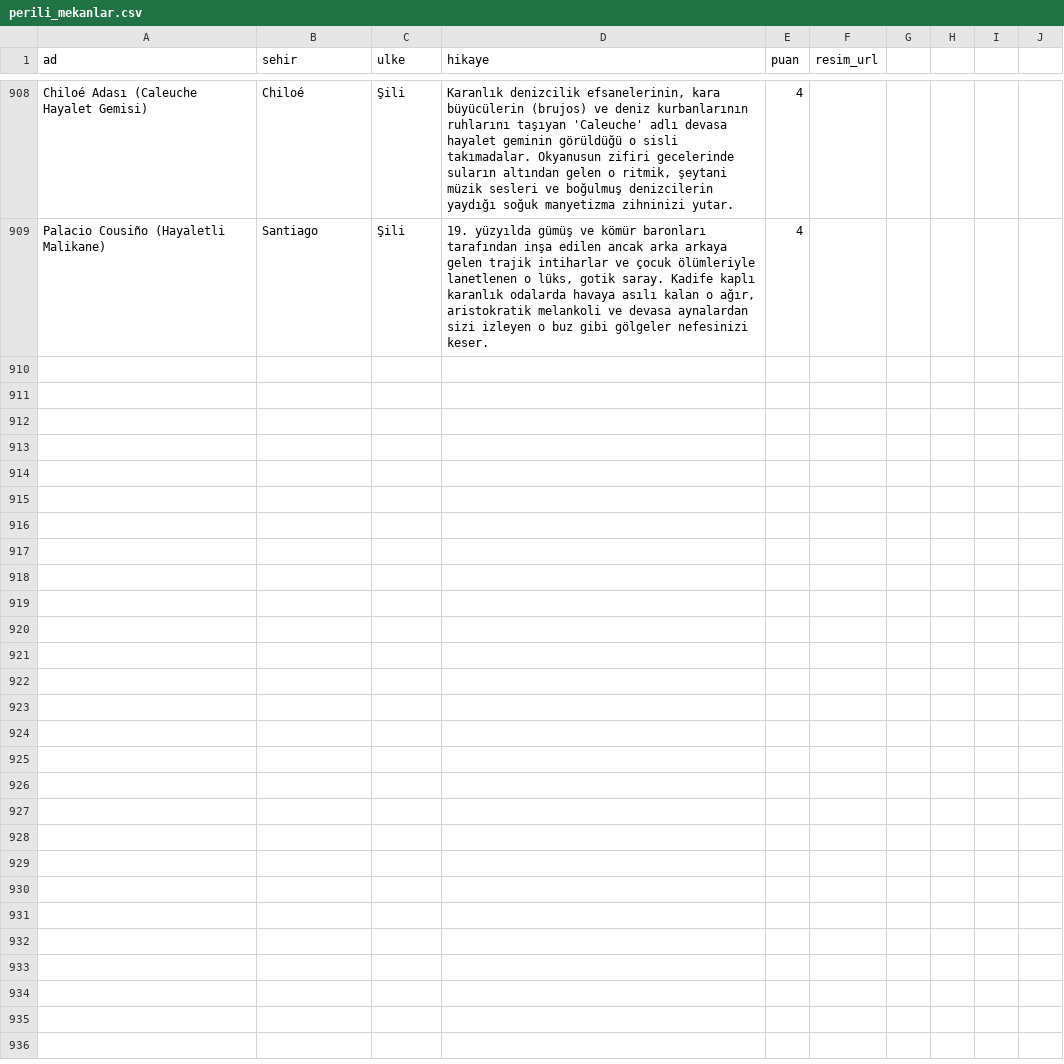
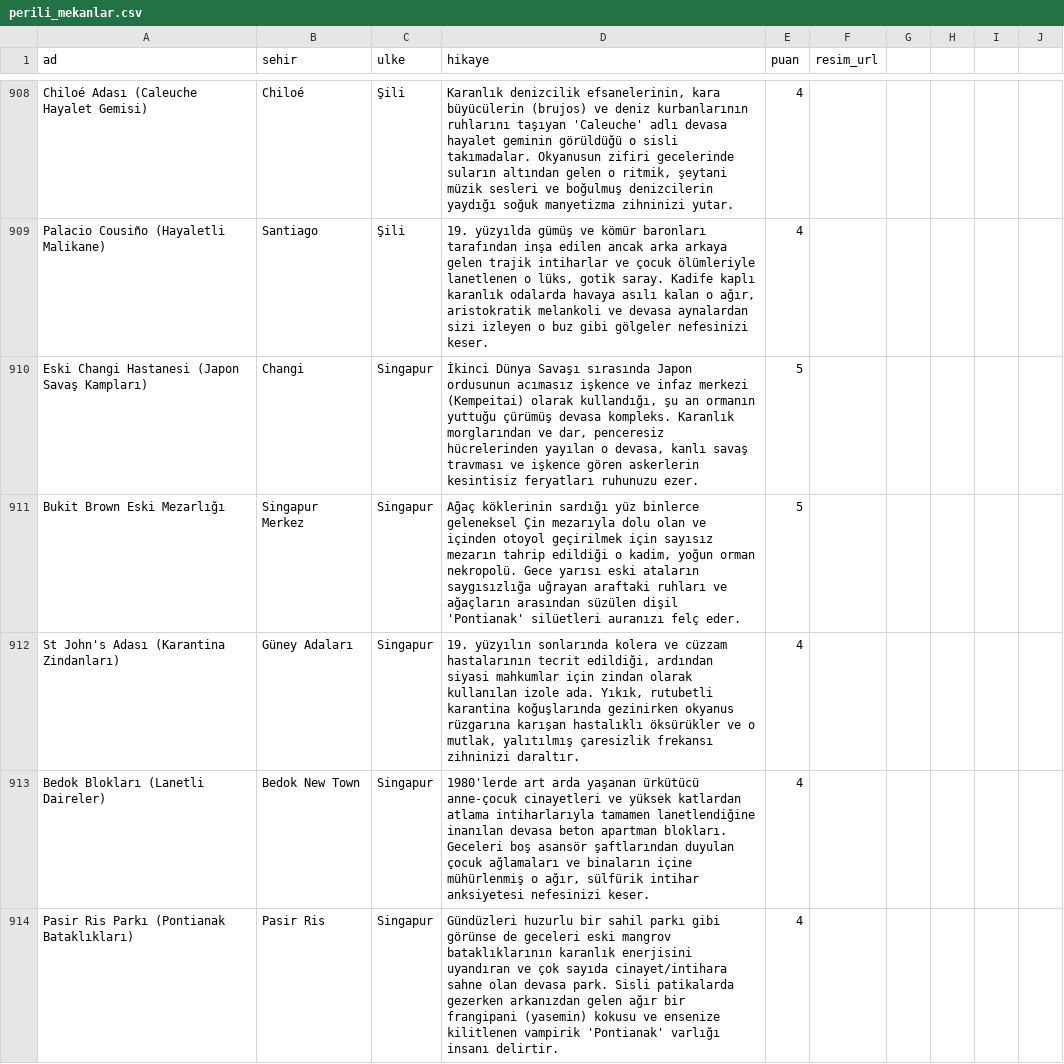
Before and after one commit to Tabirly/lanetli-yerler, a CSV file: perili_mekanlar.csv, drawn as a sheet; only a part is shown, gaps mark what is left out; the diff covers the shown part only; the diff names each change by its address in the sheet, - before the commit and + after, or states it on an @@ line.

```diff
--- a/perili_mekanlar.csv
+++ b/perili_mekanlar.csv
+row 910: Eski Changi Hastanesi (Japon Savaş Kampları) | Changi | Singapur | İkinci Dünya Savaşı sırasında Japon ordusunun acımasız işkence ve infaz merkezi (Kempeitai) olarak kullandığı, şu an ormanın yuttuğu çürümüş devasa kompleks. Karanlık morglarından ve dar, penceresiz hücrelerinden yayılan o devasa, kanlı savaş travması ve işkence gören askerlerin kesintisiz feryatları ruhunuzu ezer. | 5
+row 911: Bukit Brown Eski Mezarlığı | Singapur Merkez | Singapur | Ağaç köklerinin sardığı yüz binlerce geleneksel Çin mezarıyla dolu olan ve içinden otoyol geçirilmek için sayısız mezarın tahrip edildiği o kadim, yoğun orman nekropolü. Gece yarısı eski ataların saygısızlığa uğrayan araftaki ruhları ve ağaçların arasından süzülen dişil 'Pontianak' silüetleri auranızı felç eder. | 5
+row 912: St John's Adası (Karantina Zindanları) | Güney Adaları | Singapur | 19. yüzyılın sonlarında kolera ve cüzzam hastalarının tecrit edildiği, ardından siyasi mahkumlar için zindan olarak kullanılan izole ada. Yıkık, rutubetli karantina koğuşlarında gezinirken okyanus rüzgarına karışan hastalıklı öksürükler ve o mutlak, yalıtılmış çaresizlik frekansı zihninizi daraltır. | 4
+row 913: Bedok Blokları (Lanetli Daireler) | Bedok New Town | Singapur | 1980'lerde art arda yaşanan ürkütücü anne-çocuk cinayetleri ve yüksek katlardan atlama intiharlarıyla tamamen lanetlendiğine inanılan devasa beton apartman blokları. Geceleri boş asansör şaftlarından duyulan çocuk ağlamaları ve binaların içine mühürlenmiş o ağır, sülfürik intihar anksiyetesi nefesinizi keser. | 4
+row 914: Pasir Ris Parkı (Pontianak Bataklıkları) | Pasir Ris | Singapur | Gündüzleri huzurlu bir sahil parkı gibi görünse de geceleri eski mangrov bataklıklarının karanlık enerjisini uyandıran ve çok sayıda cinayet/intihara sahne olan devasa park. Sisli patikalarda gezerken arkanızdan gelen ağır bir frangipani (yasemin) kokusu ve ensenize kilitlenen vampirik 'Pontianak' varlığı insanı delirtir. | 4
```
Also changed, not shown: 5 added rows elsewhere in this file, 1 other file.
